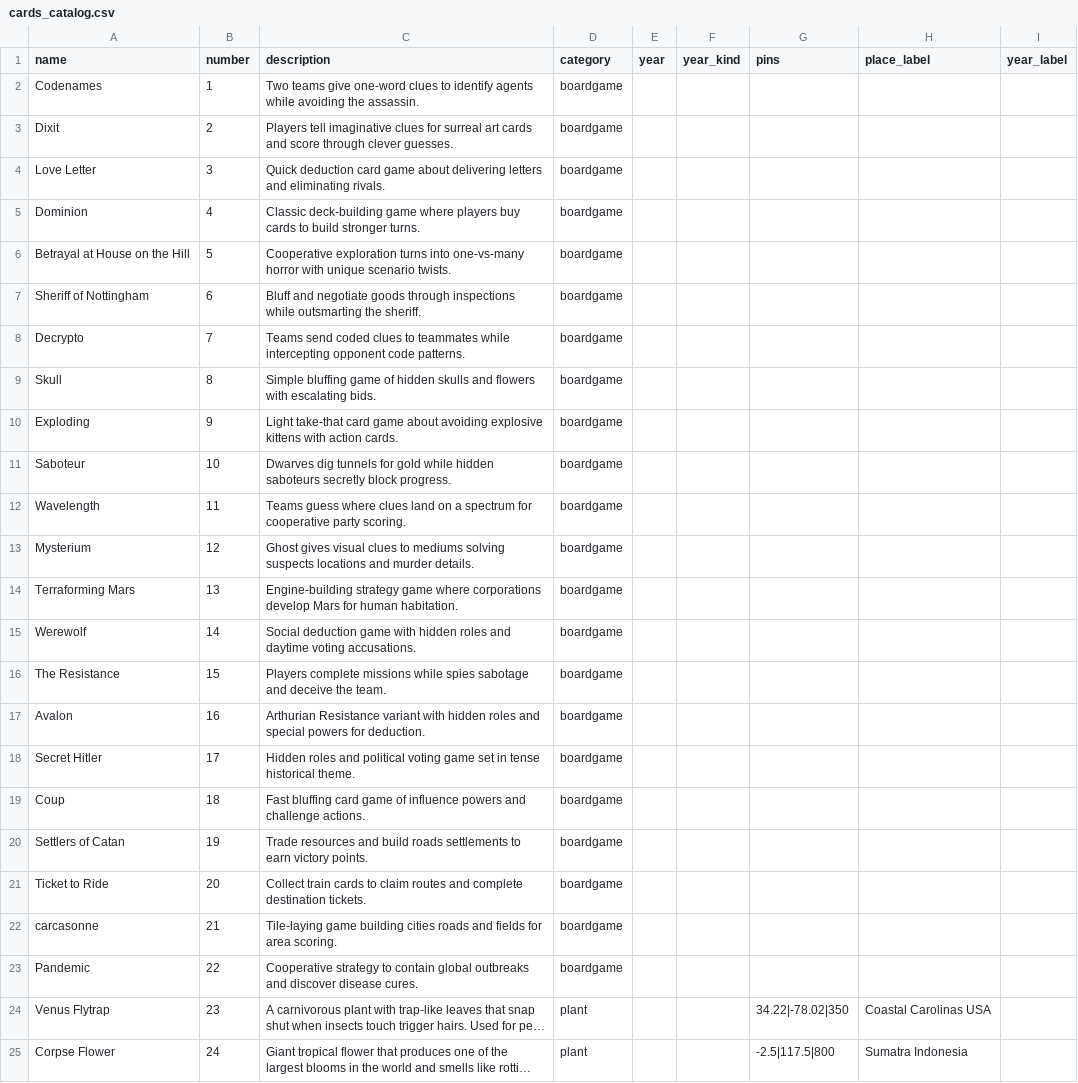
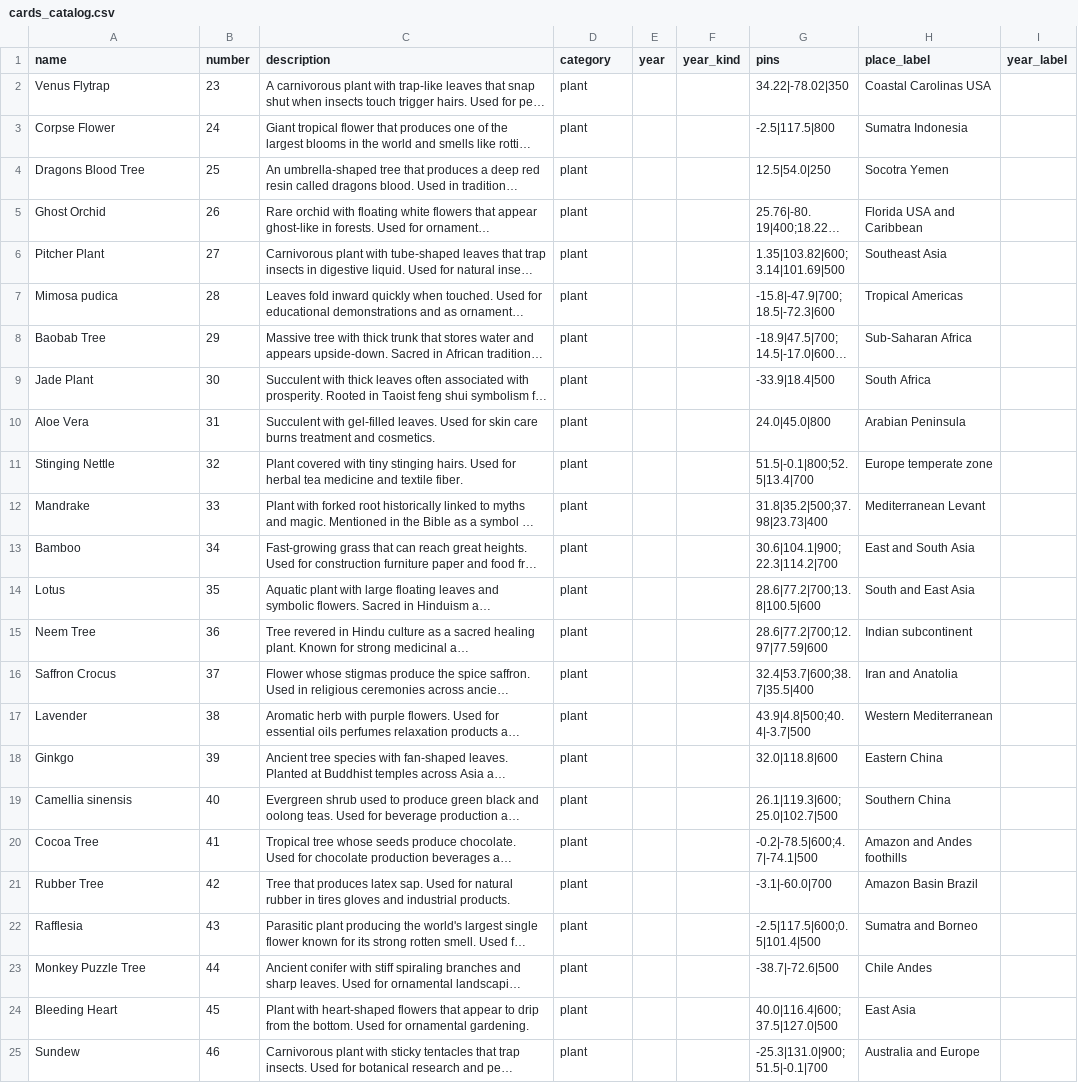
Before and after one commit to n3wang/solo_level_system, a CSV file: assets/data/cards_catalog.csv, drawn as a sheet; only a part is shown; the shorter side is filled out with more unchanged rows; long unchanged cells end in …; the diff names each change by its address in the sheet, - before the commit and + after, or states it on an @@ line.

Commit message:
feat: update Android project configuration and clean up boardgame assets
- Upgraded Gradle and Android plugin versions to align with Flutter 3.47 template defaults.
- Disabled Jetifier as it's deprecated under AGP 9+.
- Updated Kotlin version and Java compatibility to version 17.
- Implemented pruning of outdated boardgame cards and rewards from the database.
- Removed legacy CSV loading logic for boardgame rewards.

Files modified include:
- android/gradle.properties
- android/settings.gradle.kts
- android/app/build.gradle.kts
- android/gradle/wrapper/gradle-wrapper.properties
- assets/data/cards_catalog.csv
- lib/utils/motivation_seed_service.dart
- lib/utils/reward_seed_service.dart
- lib/widgets/game_icon_widget.dart

```diff
--- a/assets/data/cards_catalog.csv
+++ b/assets/data/cards_catalog.csv
-row 2: Codenames | 1 | Two teams give one-word clues to identify agents while avoiding the assassin. | boardgame
-row 3: Dixit | 2 | Players tell imaginative clues for surreal art cards and score through clever guesses. | boardgame
-row 4: Love Letter | 3 | Quick deduction card game about delivering letters and eliminating rivals. | boardgame
-row 5: Dominion | 4 | Classic deck-building game where players buy cards to build stronger turns. | boardgame
-row 6: Betrayal at House on the Hill | 5 | Cooperative exploration turns into one-vs-many horror with unique scenario twists. | boardgame
-row 7: Sheriff of Nottingham | 6 | Bluff and negotiate goods through inspections while outsmarting the sheriff. | boardgame
-row 8: Decrypto | 7 | Teams send coded clues to teammates while intercepting opponent code patterns. | boardgame
-row 9: Skull | 8 | Simple bluffing game of hidden skulls and flowers with escalating bids. | boardgame
-row 10: Exploding | 9 | Light take-that card game about avoiding explosive kittens with action cards. | boardgame
-row 11: Saboteur | 10 | Dwarves dig tunnels for gold while hidden saboteurs secretly block progress. | boardgame
-row 12: Wavelength | 11 | Teams guess where clues land on a spectrum for cooperative party scoring. | boardgame
-row 13: Mysterium | 12 | Ghost gives visual clues to mediums solving suspects locations and murder details. | boardgame
-row 14: Terraforming Mars | 13 | Engine-building strategy game where corporations develop Mars for human habitation. | boardgame
-row 15: Werewolf | 14 | Social deduction game with hidden roles and daytime voting accusations. | boardgame
-row 16: The Resistance | 15 | Players complete missions while spies sabotage and deceive the team. | boardgame
-row 17: Avalon | 16 | Arthurian Resistance variant with hidden roles and special powers for deduction. | boardgame
-row 18: Secret Hitler | 17 | Hidden roles and political voting game set in tense historical theme. | boardgame
-row 19: Coup | 18 | Fast bluffing card game of influence powers and challenge actions. | boardgame
-row 20: Settlers of Catan | 19 | Trade resources and build roads settlements to earn victory points. | boardgame
-row 21: Ticket to Ride | 20 | Collect train cards to claim routes and complete destination tickets. | boardgame
-row 22: carcasonne | 21 | Tile-laying game building cities roads and fields for area scoring. | boardgame
-row 23: Pandemic | 22 | Cooperative strategy to contain global outbreaks and discover disease cures. | boardgame
```
Also changed, not shown: 9 other files.
